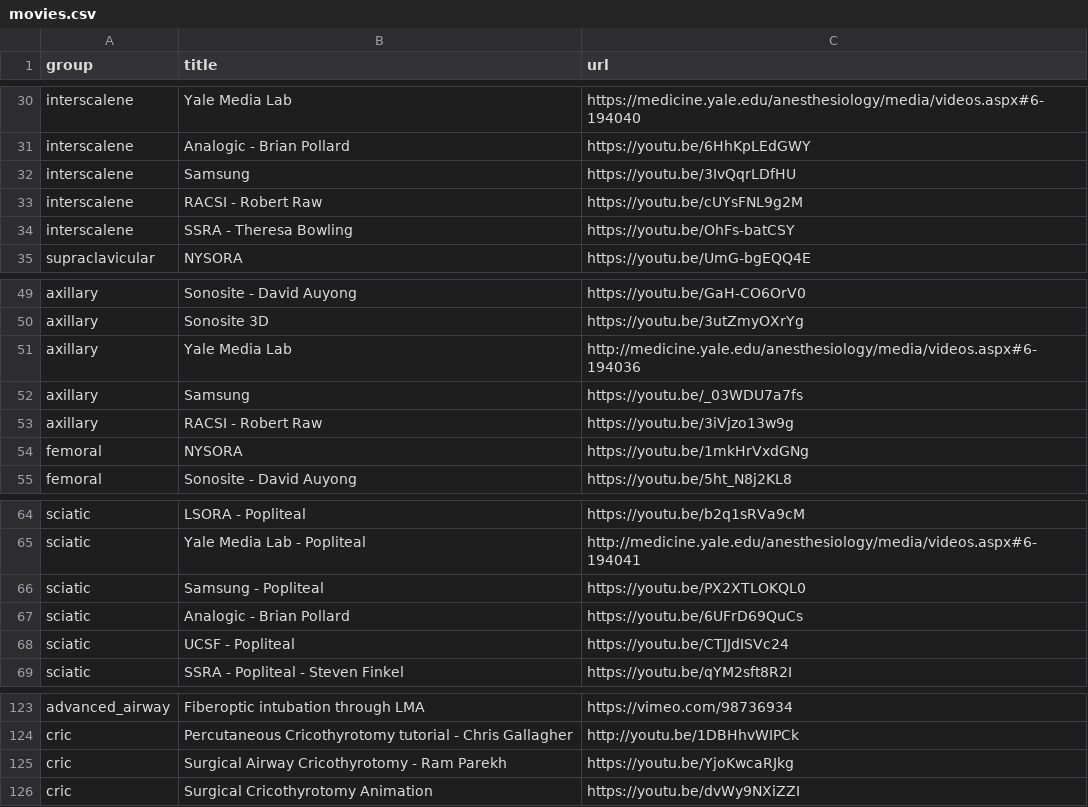
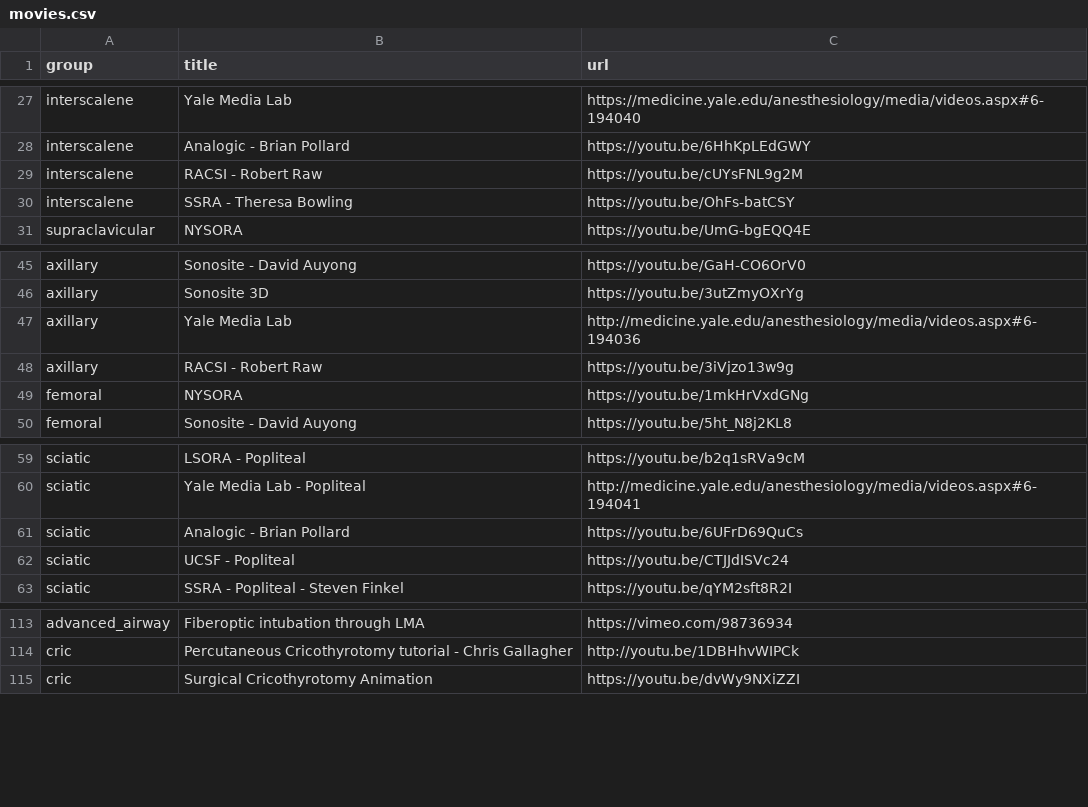
Before and after one commit to precedex/boards_app, a CSV file: movies.csv, drawn as a sheet; only a part is shown, gaps mark what is left out; the diff covers the shown part only.

```diff
--- a/movies.csv
+++ b/movies.csv
@@ -31,3 +28,2 @@ interscalene,Yale Media Lab,https://medicine.yale.edu/anesthesiology/media/video
 interscalene,Analogic - Brian Pollard,https://youtu.be/6HhKpLEdGWY
-interscalene,Samsung,https://youtu.be/3IvQqrLDfHU
 interscalene,RACSI - Robert Raw,https://youtu.be/cUYsFNL9g2M
@@ -51,3 +47,2 @@ axillary,Sonosite 3D,https://youtu.be/3utZmyOXrYg
 axillary,Yale Media Lab,http://medicine.yale.edu/anesthesiology/media/videos.aspx#6-194036
-axillary,Samsung,https://youtu.be/_03WDU7a7fs
 axillary,RACSI - Robert Raw,https://youtu.be/3iVjzo13w9g
@@ -65,3 +60,2 @@ sciatic,LSORA - Popliteal,https://youtu.be/b2q1sRVa9cM
 sciatic,Yale Media Lab - Popliteal,http://medicine.yale.edu/anesthesiology/media/videos.aspx#6-194041
-sciatic,Samsung - Popliteal,https://youtu.be/PX2XTLOKQL0
 sciatic,Analogic - Brian Pollard,https://youtu.be/6UFrD69QuCs
@@ -124,3 +114,2 @@ advanced_airway,Fiberoptic intubation through LMA,https://vimeo.com/98736934
 cric,Percutaneous Cricothyrotomy tutorial - Chris Gallagher,http://youtu.be/1DBHhvWIPCk
-cric,Surgical Airway Cricothyrotomy - Ram Parekh,https://youtu.be/YjoKwcaRJkg
 cric,Surgical Cricothyrotomy Animation,https://youtu.be/dvWy9NXiZZI
```
Also changed, not shown: 7 removed rows elsewhere in this file.
